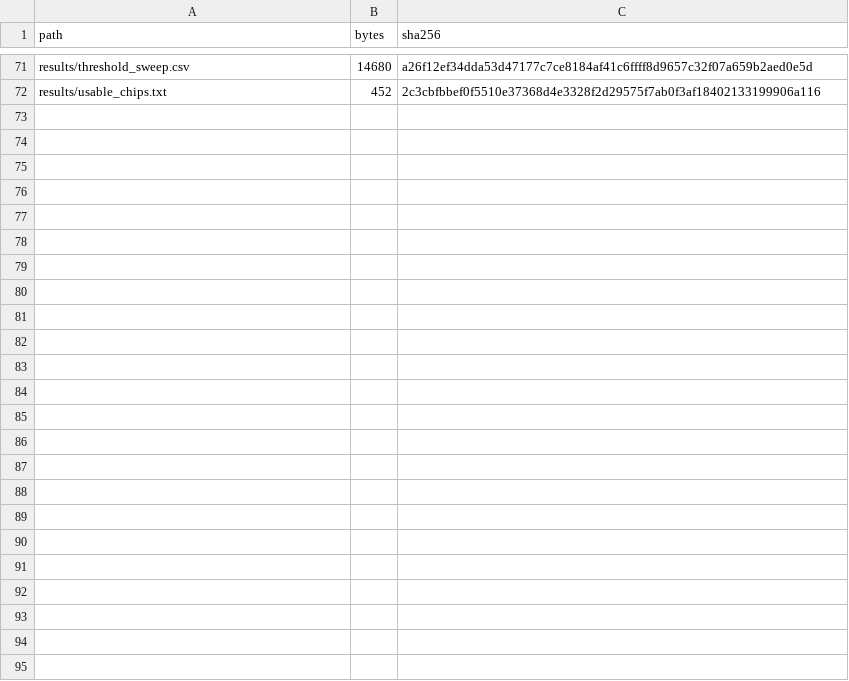
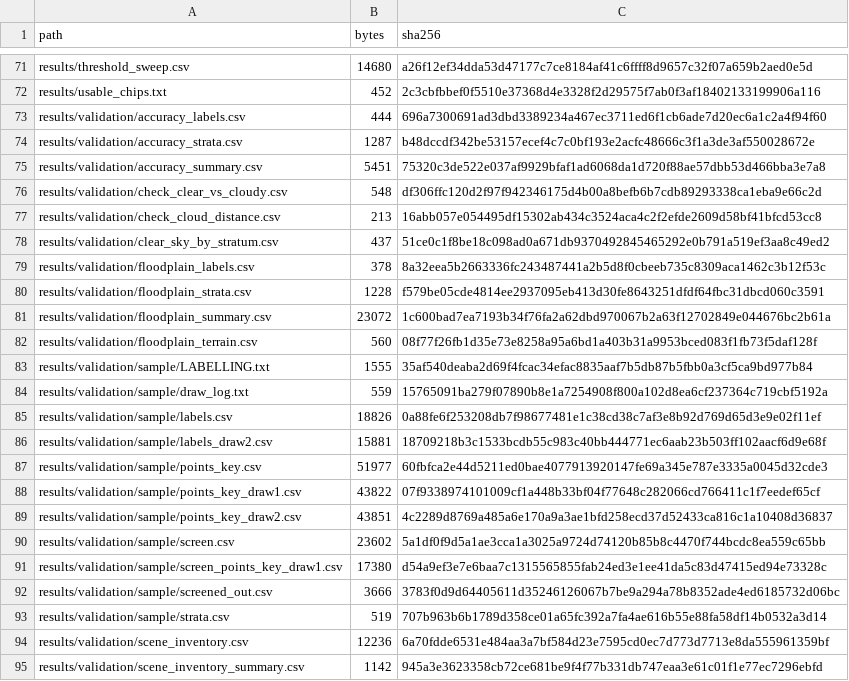
Before and after one commit to sruthi-swathandran/geospatial-portfolio, a CSV file: 01-sentinel1-flood-extent/MANIFEST_files.csv, drawn as a sheet; only a part is shown, gaps mark what is left out.

Commit message:
RS-01: independent accuracy check of the 12 August map, F-01 and F-02 in the floodplain

```diff
--- a/01-sentinel1-flood-extent/MANIFEST_files.csv
+++ b/01-sentinel1-flood-extent/MANIFEST_files.csv
@@ -72 +72,24 @@ results/threshold_sweep.csv,14680,a26f12ef34dda53d47177c7ce8184af41c6ffff8d9657c
 results/usable_chips.txt,452,2c3cbfbbef0f5510e37368d4e3328f2d29575f7ab0f3af18402133199906a116
+results/validation/accuracy_labels.csv,444,696a7300691ad3dbd3389234a467ec3711ed6f1cb6ade7d20ec6a1c2a4f94f60
+results/validation/accuracy_strata.csv,1287,b48dccdf342be53157ecef4c7c0bf193e2acfc48666c3f1a3de3af550028672e
+results/validation/accuracy_summary.csv,5451,75320c3de522e037af9929bfaf1ad6068da1d720f88ae57dbb53d466bba3e7a8
+results/validation/check_clear_vs_cloudy.csv,548,df306ffc120d2f97f942346175d4b00a8befb6b7cdb89293338ca1eba9e66c2d
+results/validation/check_cloud_distance.csv,213,16abb057e054495df15302ab434c3524aca4c2f2efde2609d58bf41bfcd53cc8
+results/validation/clear_sky_by_stratum.csv,437,51ce0c1f8be18c098ad0a671db9370492845465292e0b791a519ef3aa8c49ed2
+results/validation/floodplain_labels.csv,378,8a32eea5b2663336fc243487441a2b5d8f0cbeeb735c8309aca1462c3b12f53c
+results/validation/floodplain_strata.csv,1228,f579be05cde4814ee2937095eb413d30fe8643251dfdf64fbc31dbcd060c3591
+results/validation/floodplain_summary.csv,23072,1c600bad7ea7193b34f76fa2a62dbd970067b2a63f12702849e044676bc2b61a
+results/validation/floodplain_terrain.csv,560,08f77f26fb1d35e73e8258a95a6bd1a403b31a9953bced083f1fb73f5daf128f
+results/validation/sample/LABELLING.txt,1555,35af540deaba2d69f4fcac34efac8835aaf7b5db87b5fbb0a3cf5ca9bd977b84
+results/validation/sample/draw_log.txt,559,15765091ba279f07890b8e1a7254908f800a102d8ea6cf237364c719cbf5192a
+results/validation/sample/labels.csv,18826,0a88fe6f253208db7f98677481e1c38cd38c7af3e8b92d769d65d3e9e02f11ef
+results/validation/sample/labels_draw2.csv,15881,18709218b3c1533bcdb55c983c40bb444771ec6aab23b503ff102aacf6d9e68f
+results/validation/sample/points_key.csv,51977,60fbfca2e44d5211ed0bae4077913920147fe69a345e787e3335a0045d32cde3
+results/validation/sample/points_key_draw1.csv,43822,07f9338974101009cf1a448b33bf04f77648c282066cd766411c1f7eedef65cf
+results/validation/sample/points_key_draw2.csv,43851,4c2289d8769a485a6e170a9a3ae1bfd258ecd37d52433ca816c1a10408d36837
+results/validation/sample/screen.csv,23602,5a1df0f9d5a1ae3cca1a3025a9724d74120b85b8c4470f744bcdc8ea559c65bb
+results/validation/sample/screen_points_key_draw1.csv,17380,d54a9ef3e7e6baa7c1315565855fab24ed3e1ee41da5c83d47415ed94e73328c
+results/validation/sample/screened_out.csv,3666,3783f0d9d64405611d35246126067b7be9a294a78b8352ade4ed6185732d06bc
+results/validation/sample/strata.csv,519,707b963b6b1789d358ce01a65fc392a7fa4ae616b55e88fa58df14b0532a3d14
+results/validation/scene_inventory.csv,12236,6a70fdde6531e484aa3a7bf584d23e7595cd0ec7d773d7713e8da555961359bf
+results/validation/scene_inventory_summary.csv,1142,945a3e3623358cb72ce681be9f4f77b331db747eaa3e61c01f1e77ec7296ebfd
```
Also changed, not shown: 01-sentinel1-flood-extent/MANIFEST.csv, 39 other files.
